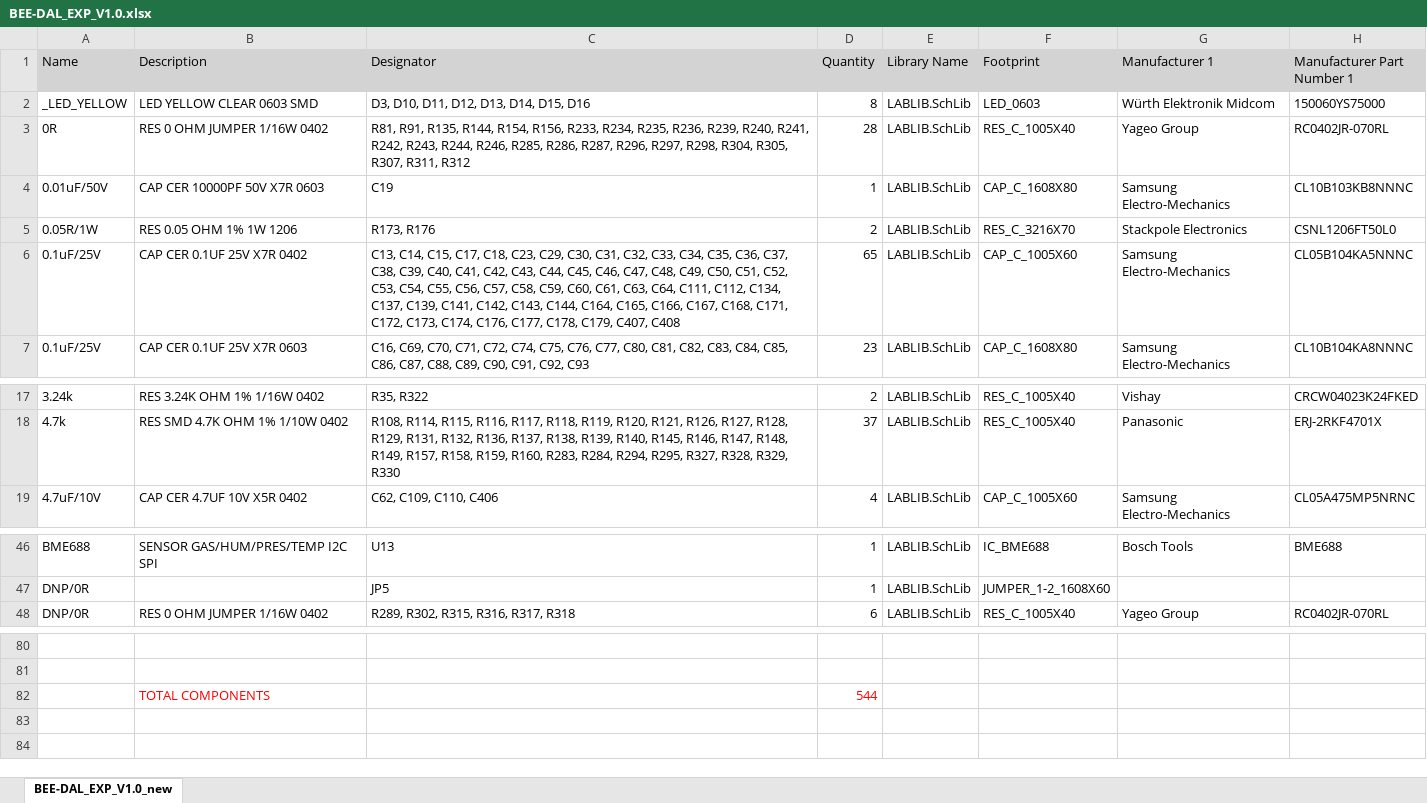
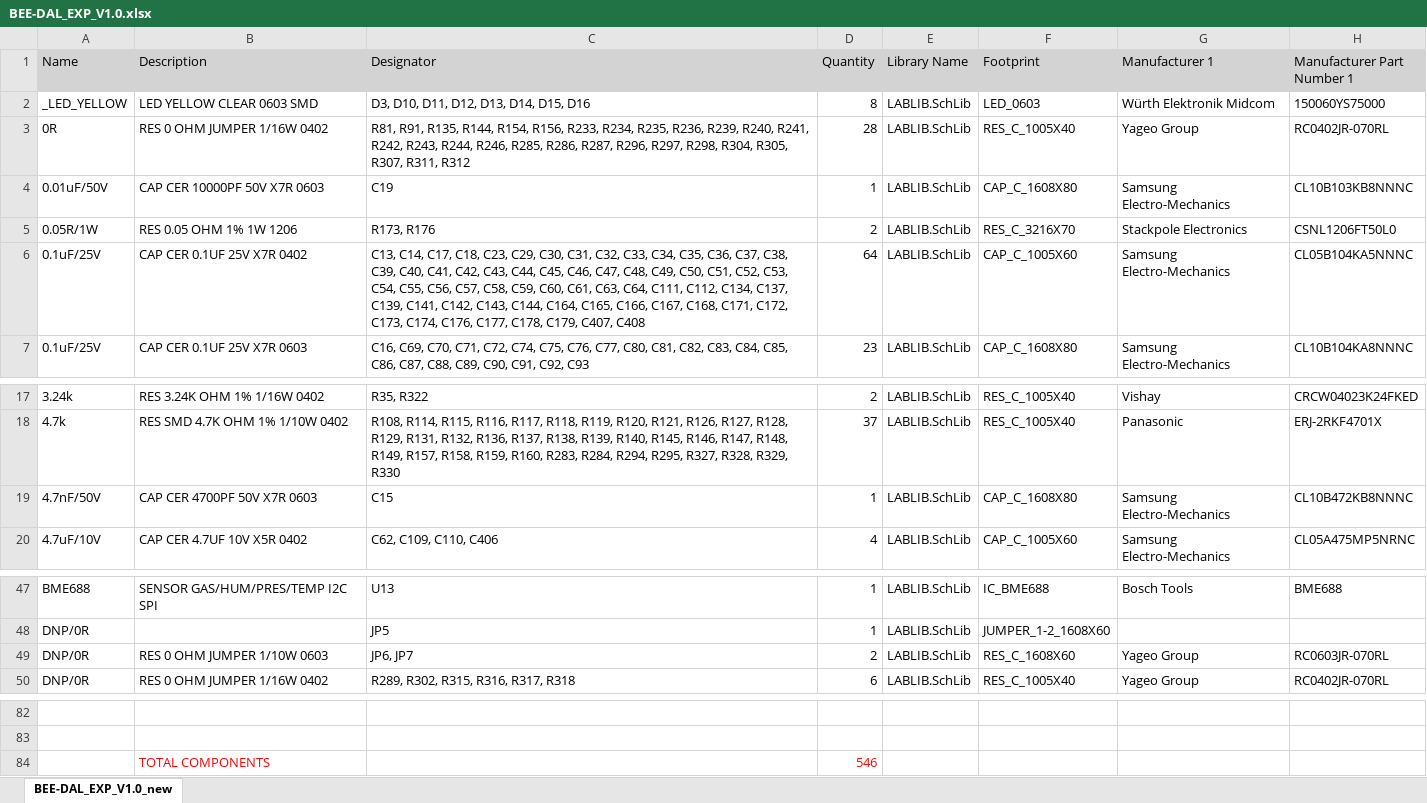
Before and after one commit to baobuibk/SpaceLiin_BEE-DAL_EXP_V1.0_HW, an Excel workbook: 03_BOM/BEE-DAL_EXP_V1.0.xlsx, sheet BEE-DAL_EXP_V1.0_new, drawn as a sheet; only a part is shown, gaps mark what is left out; values as stored, in another font and other column widths than the file's, no borders; addresses are those after the commit; the diff names each change by its address in the sheet, - before the commit and + after, or states it on an @@ line.

Commit message:
add jumper add can bus transceiver for bypass option of termination resistor; change cap add vref to 4.7nF/50V; re-export gerber, smt, bom, 3d

```diff
--- a/03_BOM/BEE-DAL_EXP_V1.0.xlsx (sheet BEE-DAL_EXP_V1.0_new)
+++ b/03_BOM/BEE-DAL_EXP_V1.0.xlsx (sheet BEE-DAL_EXP_V1.0_new)
-C6 (Designator): C13, C14, C15, C17, C18,…
+C6 (Designator): C13, C14, C17, C18,…
-D6 (Quantity): 65
+D6 (Quantity): 64
+row 19: 4.7nF/50V | CAP CER 4700PF 50V X7R 0603 | C15 | 1 | LABLIB.SchLib | CAP_C_1608X80 | Samsung Electro-Mechanics | CL10B472KB8NNNC
+row 49: DNP/0R | RES 0 OHM JUMPER 1/10W 0603 | JP6, JP7 | 2 | LABLIB.SchLib | RES_C_1608X60 | Yageo Group | RC0603JR-070RL
-D84 (Quantity): 544
+D84 (Quantity): 546
```
Also changed, not shown: 33 other files.
